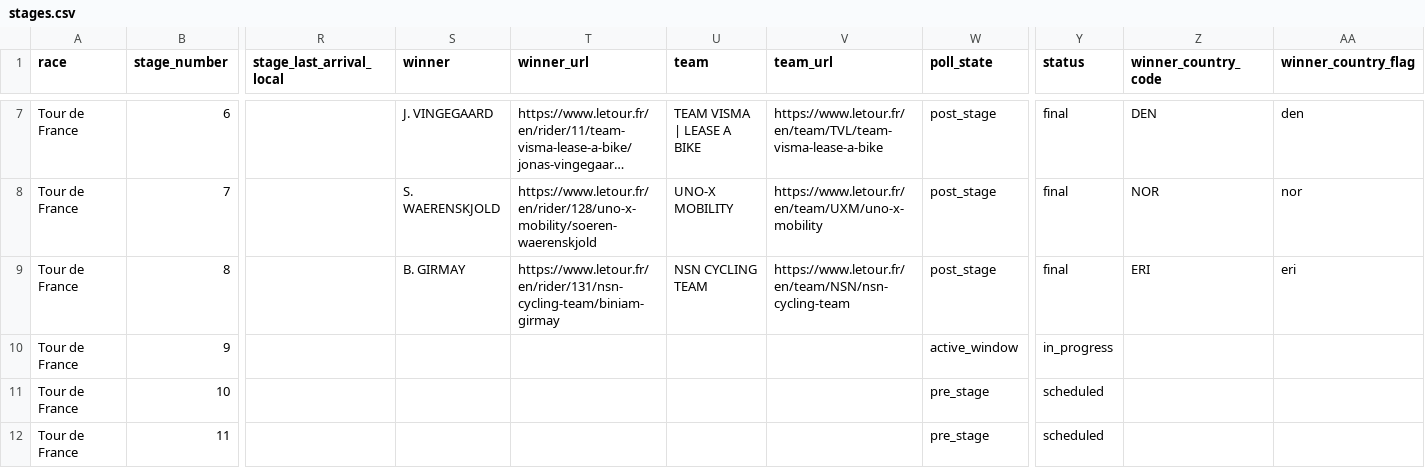
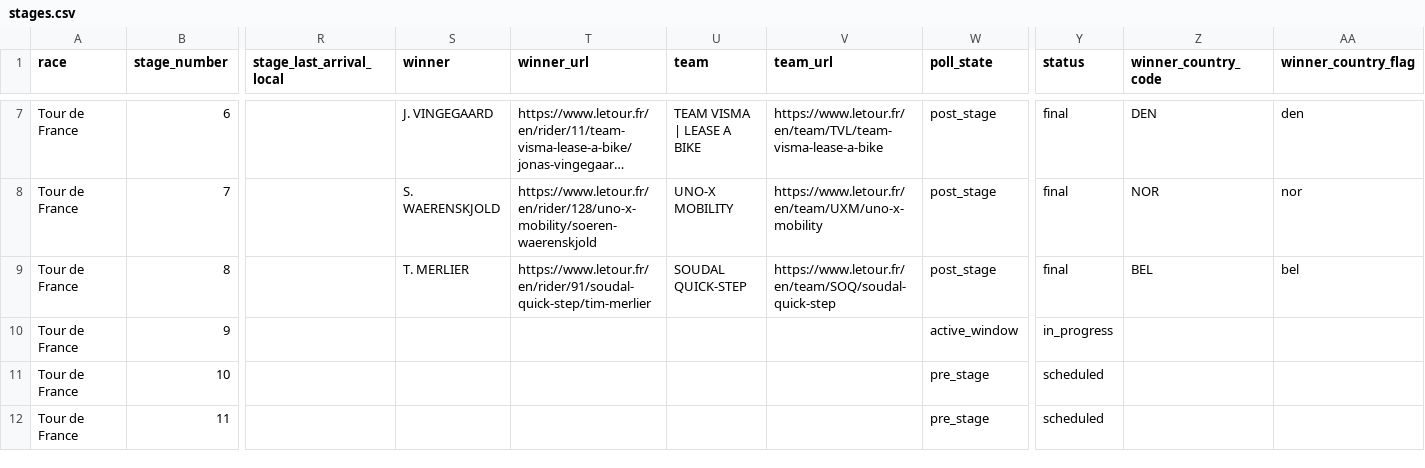
Before and after one commit to pbertain/sportspuff-api, a CSV file: letour-scraper/stages.csv, drawn as a sheet; only a part is shown, gaps mark what is left out; long unchanged cells end in …; the diff names each change by its address in the sheet, - before the commit and + after, or states it on an @@ line.

Commit message:
Fix Tour stage refresh recovery

```diff
--- a/letour-scraper/stages.csv
+++ b/letour-scraper/stages.csv
-S9 (winner): B. GIRMAY
+S9 (winner): T. MERLIER
-T9 (winner_url): https://www.letour.fr/en/rider/131/nsn-cycling-team/biniam-girmay
+T9 (winner_url): https://www.letour.fr/en/rider/91/soudal-quick-step/tim-merlier
-U9 (team): NSN CYCLING TEAM
+U9 (team): SOUDAL QUICK-STEP
-V9 (team_url): https://www.letour.fr/en/team/NSN/nsn-cycling-team
+V9 (team_url): https://www.letour.fr/en/team/SOQ/soudal-quick-step
-Z9 (winner_country_code): ERI
+Z9 (winner_country_code): BEL
-AA9 (winner_country_flag): eri
+AA9 (winner_country_flag): bel
```
Also changed, not shown: 4 other files.
